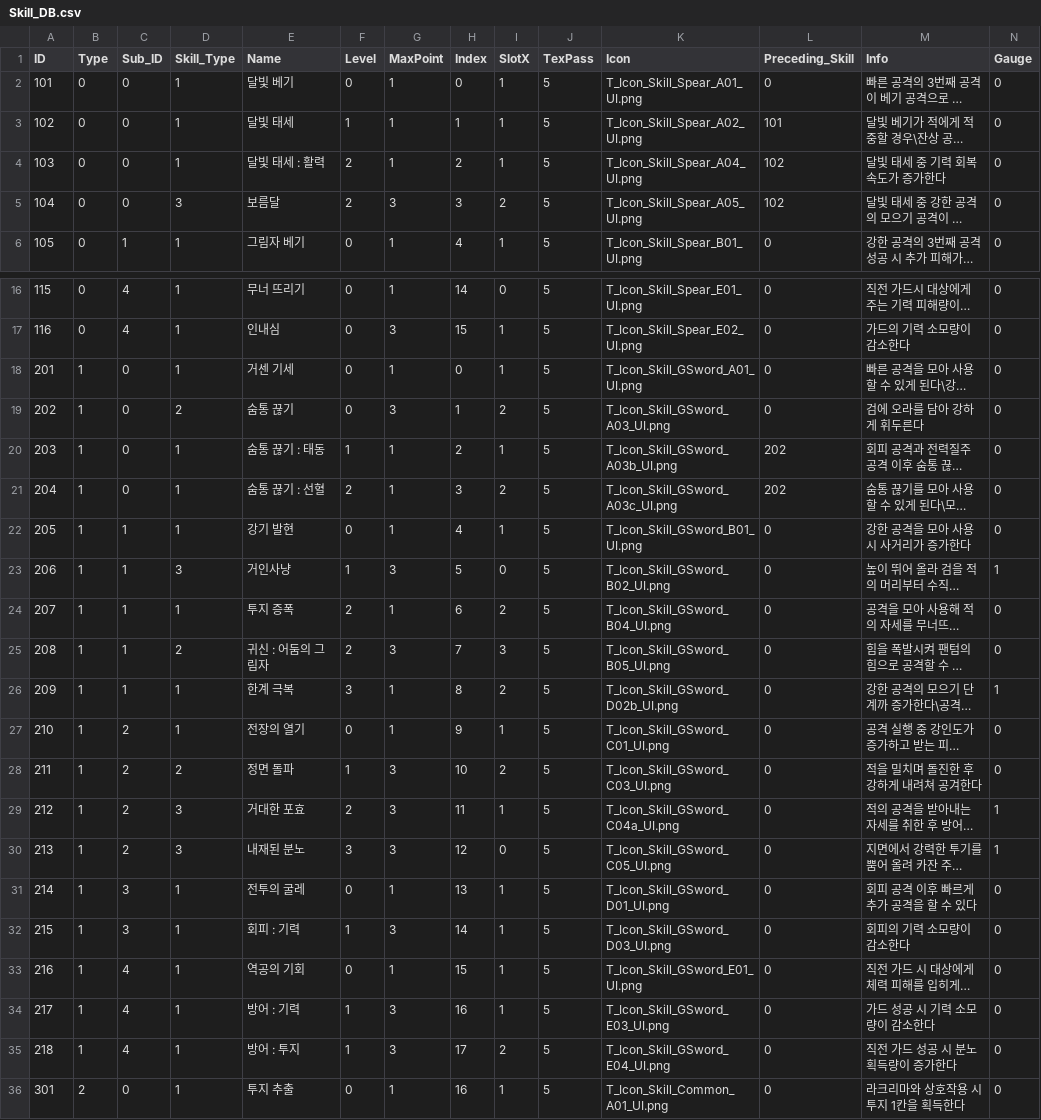
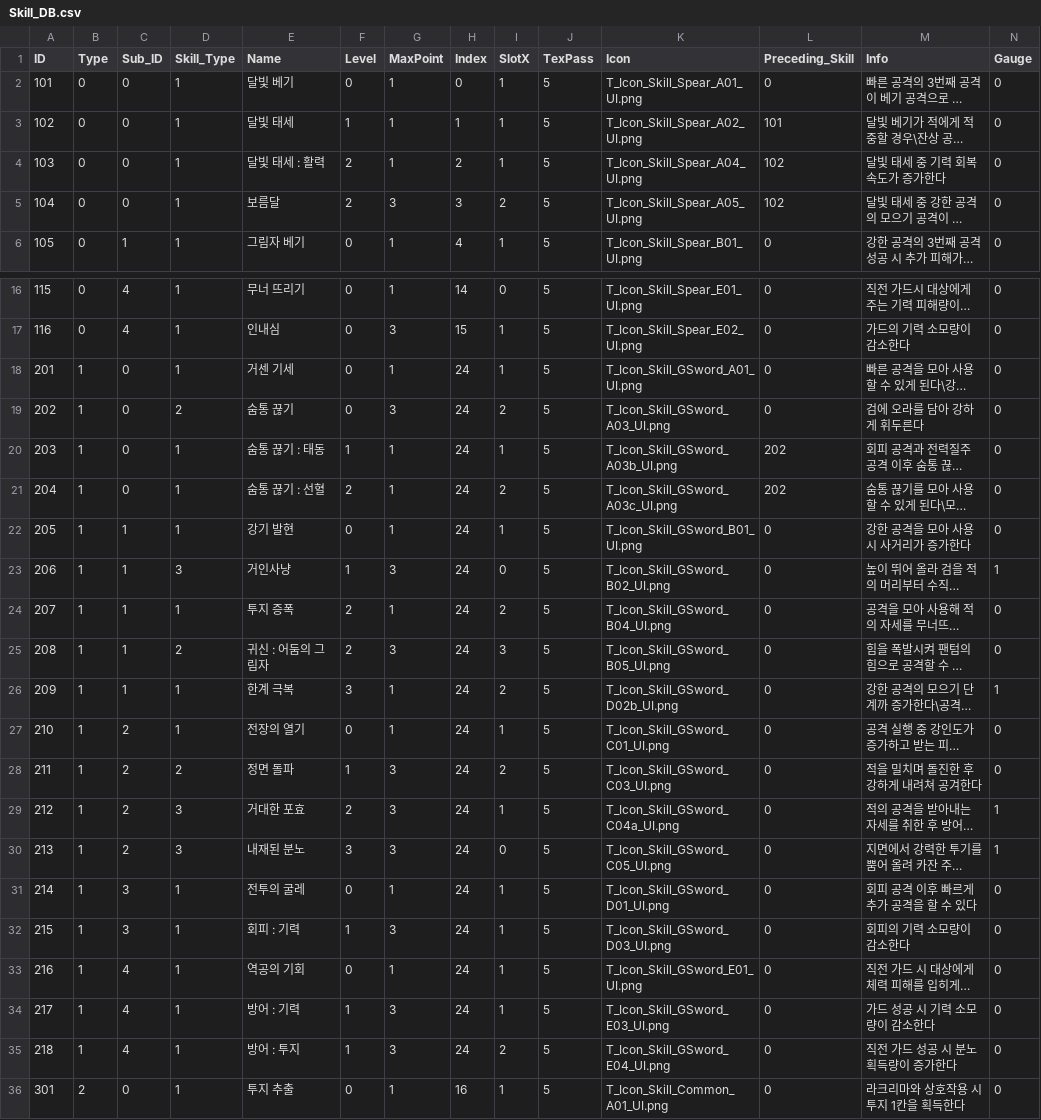
Before and after one commit to yejiv/Khazan, a CSV file: Client/Bin/Data/DB/Skill_DB.csv, drawn as a sheet; only a part is shown, gaps mark what is left out; long unchanged cells end in …; the diff names each change by its address in the sheet, - before the commit and + after, or states it on an @@ line.

```diff
--- a/Client/Bin/Data/DB/Skill_DB.csv
+++ b/Client/Bin/Data/DB/Skill_DB.csv
-D5 (Skill_Type): 3
+D5 (Skill_Type): 1
-H18 (Index): 0
+H18 (Index): 24
-H19 (Index): 1
+H19 (Index): 24
-H20 (Index): 2
+H20 (Index): 24
-H21 (Index): 3
+H21 (Index): 24
-H22 (Index): 4
+H22 (Index): 24
-H23 (Index): 5
+H23 (Index): 24
-H24 (Index): 6
+H24 (Index): 24
-H25 (Index): 7
+H25 (Index): 24
-H26 (Index): 8
+H26 (Index): 24
-H27 (Index): 9
+H27 (Index): 24
-H28 (Index): 10
+H28 (Index): 24
-H29 (Index): 11
+H29 (Index): 24
-H30 (Index): 12
+H30 (Index): 24
-H31 (Index): 13
+H31 (Index): 24
-H32 (Index): 14
+H32 (Index): 24
-H33 (Index): 15
+H33 (Index): 24
-H34 (Index): 16
+H34 (Index): 24
-H35 (Index): 17
+H35 (Index): 24
```
Also changed, not shown: Client/Bin/Data/DB/Announce_Talk_DB.csv, 14 other files.
